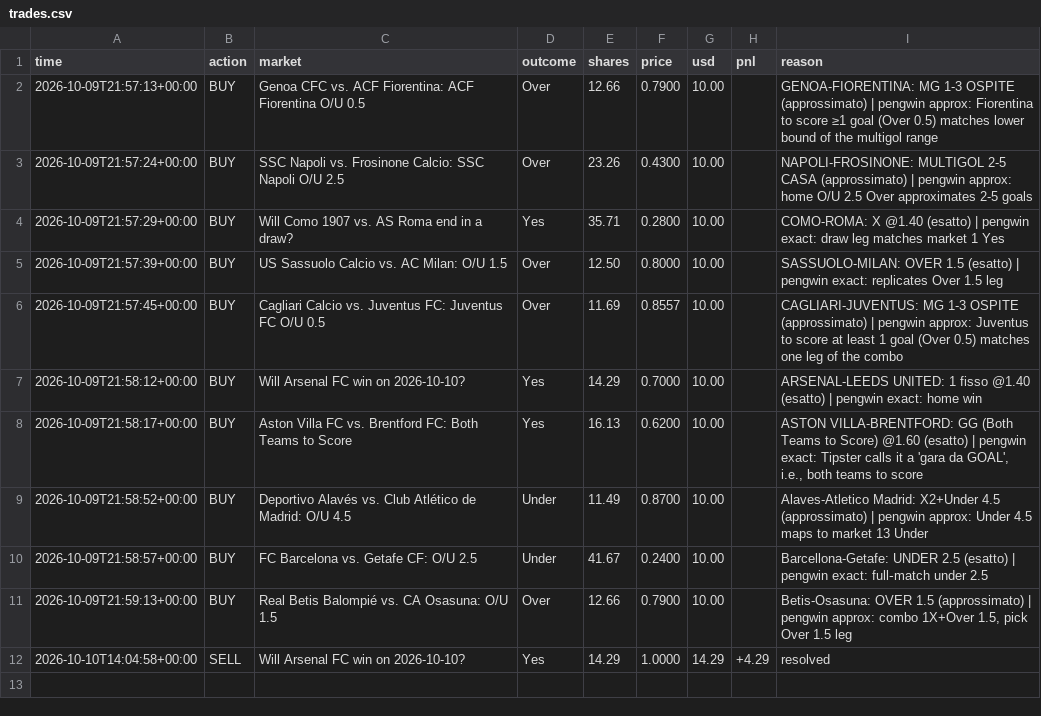
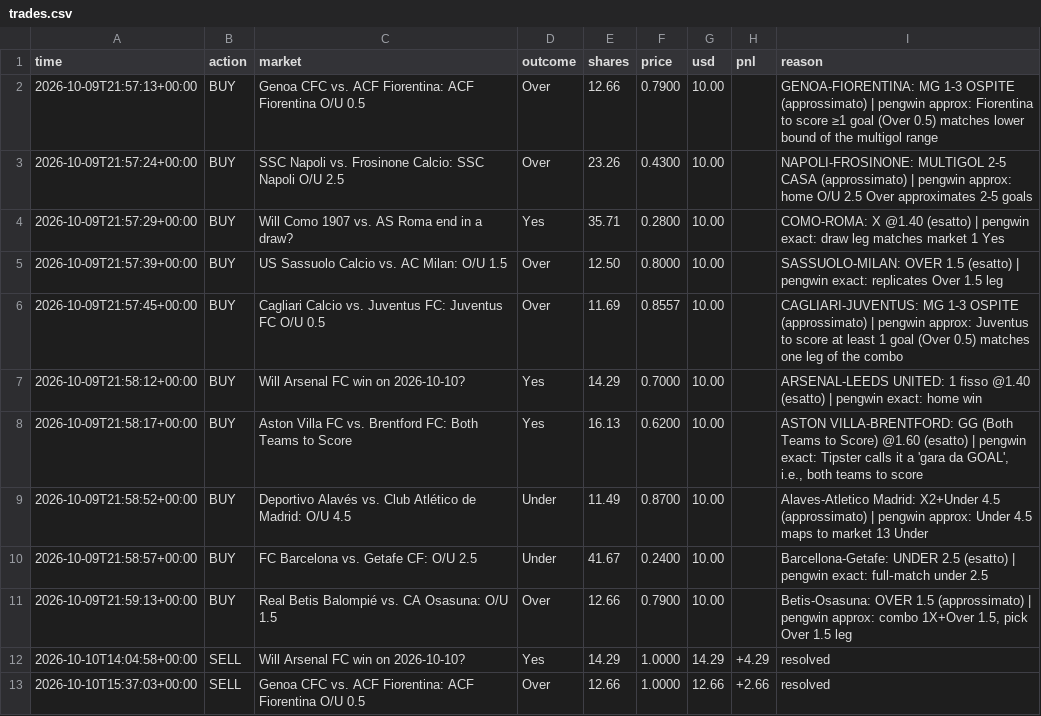
Before and after one commit to MoldyAxis395/polymarket-news-bot, a CSV file: data/pengwin/trades.csv, drawn as a sheet.

```diff
--- a/data/pengwin/trades.csv
+++ b/data/pengwin/trades.csv
@@ -12 +12,2 @@ time,action,market,outcome,shares,price,usd,pnl,reason
 2026-10-10T14:04:58+00:00,SELL,Will Arsenal FC win on 2026-10-10?,Yes,14.29,1.0000,14.29,+4.29,resolved
+2026-10-10T15:37:03+00:00,SELL,Genoa CFC vs. ACF Fiorentina: ACF Fiorentina O/U 0.5,Over,12.66,1.0000,12.66,+2.66,resolved
```
Also changed, not shown: 7 other files.
